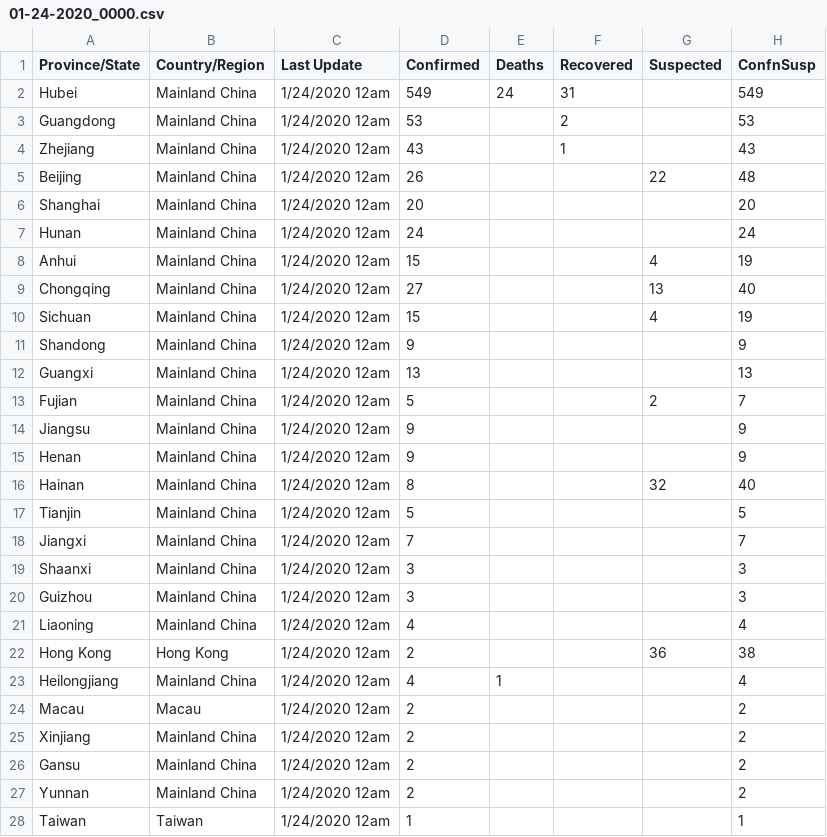
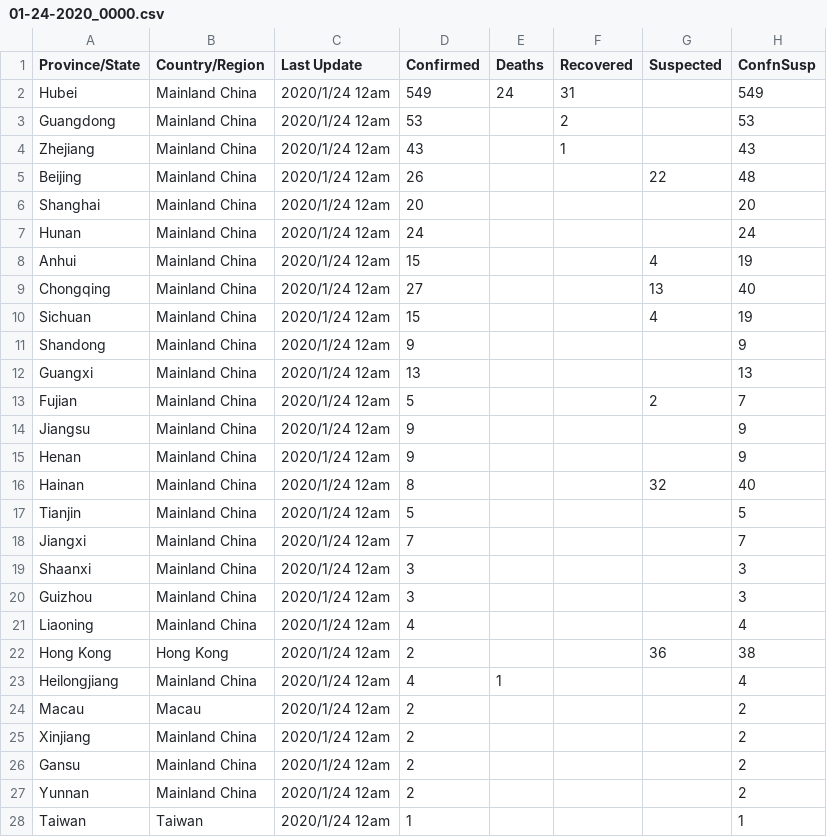
Before and after one commit to shailshouryya/COVID-19, a CSV file: archived_data/archived_daily_case_updates/01-24-2020_0000.csv, drawn as a sheet; only a part is shown; the diff covers the shown part only.

```diff
--- a/archived_data/archived_daily_case_updates/01-24-2020_0000.csv
+++ b/archived_data/archived_daily_case_updates/01-24-2020_0000.csv
@@ -1,28 +1,28 @@
 Province/State,Country/Region,Last Update,Confirmed,Deaths,Recovered,Suspected,ConfnSusp
-Hubei,Mainland China,1/24/2020  12am,549,24,31,,549
-Guangdong,Mainland China,1/24/2020  12am,53,,2,,53
-Zhejiang,Mainland China,1/24/2020  12am,43,,1,,43
-Beijing,Mainland China,1/24/2020  12am,26,,,22,48
-Shanghai,Mainland China,1/24/2020  12am,20,,,,20
-Hunan,Mainland China,1/24/2020  12am,24,,,,24
-Anhui,Mainland China,1/24/2020  12am,15,,,4,19
-Chongqing,Mainland China,1/24/2020  12am,27,,,13,40
-Sichuan,Mainland China,1/24/2020  12am,15,,,4,19
-Shandong,Mainland China,1/24/2020  12am,9,,,,9
-Guangxi,Mainland China,1/24/2020  12am,13,,,,13
-Fujian,Mainland China,1/24/2020  12am,5,,,2,7
-Jiangsu,Mainland China,1/24/2020  12am,9,,,,9
-Henan,Mainland China,1/24/2020  12am,9,,,,9
-Hainan,Mainland China,1/24/2020  12am,8,,,32,40
-Tianjin,Mainland China,1/24/2020  12am,5,,,,5
-Jiangxi,Mainland China,1/24/2020  12am,7,,,,7
-Shaanxi,Mainland China,1/24/2020  12am,3,,,,3
-Guizhou,Mainland China,1/24/2020  12am,3,,,,3
-Liaoning,Mainland China,1/24/2020  12am,4,,,,4
-Hong Kong,Hong Kong,1/24/2020  12am,2,,,36,38
-Heilongjiang,Mainland China,1/24/2020  12am,4,1,,,4
-Macau,Macau,1/24/2020  12am,2,,,,2
-Xinjiang,Mainland China,1/24/2020  12am,2,,,,2
-Gansu,Mainland China,1/24/2020  12am,2,,,,2
-Yunnan,Mainland China,1/24/2020  12am,2,,,,2
-Taiwan,Taiwan,1/24/2020  12am,1,,,,1
+Hubei,Mainland China,2020/1/24  12am,549,24,31,,549
+Guangdong,Mainland China,2020/1/24  12am,53,,2,,53
+Zhejiang,Mainland China,2020/1/24  12am,43,,1,,43
+Beijing,Mainland China,2020/1/24  12am,26,,,22,48
+Shanghai,Mainland China,2020/1/24  12am,20,,,,20
+Hunan,Mainland China,2020/1/24  12am,24,,,,24
+Anhui,Mainland China,2020/1/24  12am,15,,,4,19
+Chongqing,Mainland China,2020/1/24  12am,27,,,13,40
+Sichuan,Mainland China,2020/1/24  12am,15,,,4,19
+Shandong,Mainland China,2020/1/24  12am,9,,,,9
+Guangxi,Mainland China,2020/1/24  12am,13,,,,13
+Fujian,Mainland China,2020/1/24  12am,5,,,2,7
+Jiangsu,Mainland China,2020/1/24  12am,9,,,,9
+Henan,Mainland China,2020/1/24  12am,9,,,,9
+Hainan,Mainland China,2020/1/24  12am,8,,,32,40
+Tianjin,Mainland China,2020/1/24  12am,5,,,,5
+Jiangxi,Mainland China,2020/1/24  12am,7,,,,7
+Shaanxi,Mainland China,2020/1/24  12am,3,,,,3
+Guizhou,Mainland China,2020/1/24  12am,3,,,,3
+Liaoning,Mainland China,2020/1/24  12am,4,,,,4
+Hong Kong,Hong Kong,2020/1/24  12am,2,,,36,38
+Heilongjiang,Mainland China,2020/1/24  12am,4,1,,,4
+Macau,Macau,2020/1/24  12am,2,,,,2
+Xinjiang,Mainland China,2020/1/24  12am,2,,,,2
+Gansu,Mainland China,2020/1/24  12am,2,,,,2
+Yunnan,Mainland China,2020/1/24  12am,2,,,,2
+Taiwan,Taiwan,2020/1/24  12am,1,,,,1
```
Also changed, not shown: 11 edited cells elsewhere in this file, archived_data/archived_daily_case_updates/01-21-2020_2200.csv, archived_data/archived_daily_case_updates/01-24-2020_1200.csv, 13 other files.
